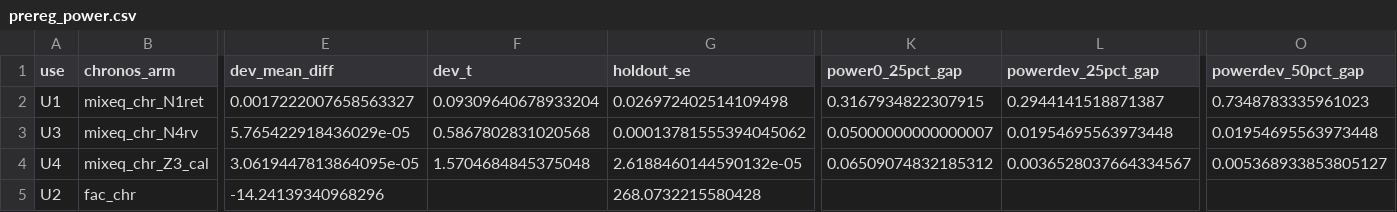
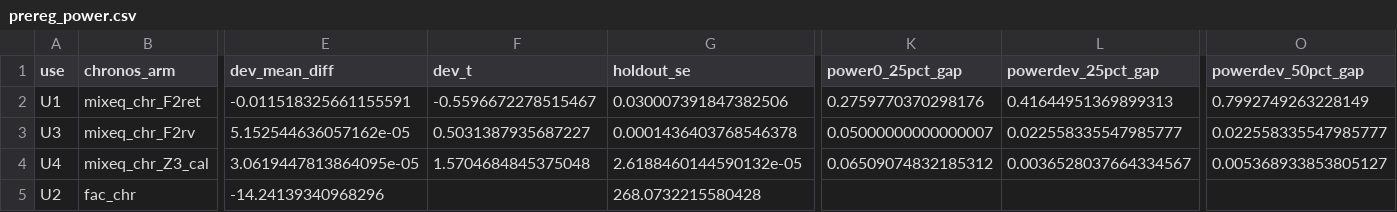
Before and after one commit to Lutyyyyy/moex-chronos2, a CSV file: forecasting/risk_experiment/results/dev/prereg_power.csv, drawn as a sheet; only a part is shown, gaps mark what is left out; the diff covers the shown part only; the diff names each change by its address in the sheet, - before the commit and + after, or states it on an @@ line.

```diff
--- a/forecasting/risk_experiment/results/dev/prereg_power.csv
+++ b/forecasting/risk_experiment/results/dev/prereg_power.csv
-B2 (chronos_arm): mixeq_chr_N1ret
+B2 (chronos_arm): mixeq_chr_F2ret
-E2 (dev_mean_diff): 0.0017222007658563327
+E2 (dev_mean_diff): -0.011518325661155591
-F2 (dev_t): 0.09309640678933204
+F2 (dev_t): -0.5596672278515467
-G2 (holdout_se): 0.026972402514109498
+G2 (holdout_se): 0.030007391847382506
-K2 (power0_25pct_gap): 0.3167934822307915
+K2 (power0_25pct_gap): 0.2759770370298176
-L2 (powerdev_25pct_gap): 0.2944141518871387
+L2 (powerdev_25pct_gap): 0.41644951369899313
-O2 (powerdev_50pct_gap): 0.7348783335961023
+O2 (powerdev_50pct_gap): 0.7992749263228149
-B3 (chronos_arm): mixeq_chr_N4rv
+B3 (chronos_arm): mixeq_chr_F2rv
-E3 (dev_mean_diff): 5.765422918436029e-05
+E3 (dev_mean_diff): 5.152544636057162e-05
-F3 (dev_t): 0.5867802831020568
+F3 (dev_t): 0.5031387935687227
-G3 (holdout_se): 0.00013781555394045062
+G3 (holdout_se): 0.0001436403768546378
-L3 (powerdev_25pct_gap): 0.01954695563973448
+L3 (powerdev_25pct_gap): 0.022558335547985777
-O3 (powerdev_50pct_gap): 0.01954695563973448
+O3 (powerdev_50pct_gap): 0.022558335547985777
```
Also changed, not shown: 5 edited cells elsewhere in this file, forecasting/risk_experiment/results/dev/comparisons.csv, 10 other files.
